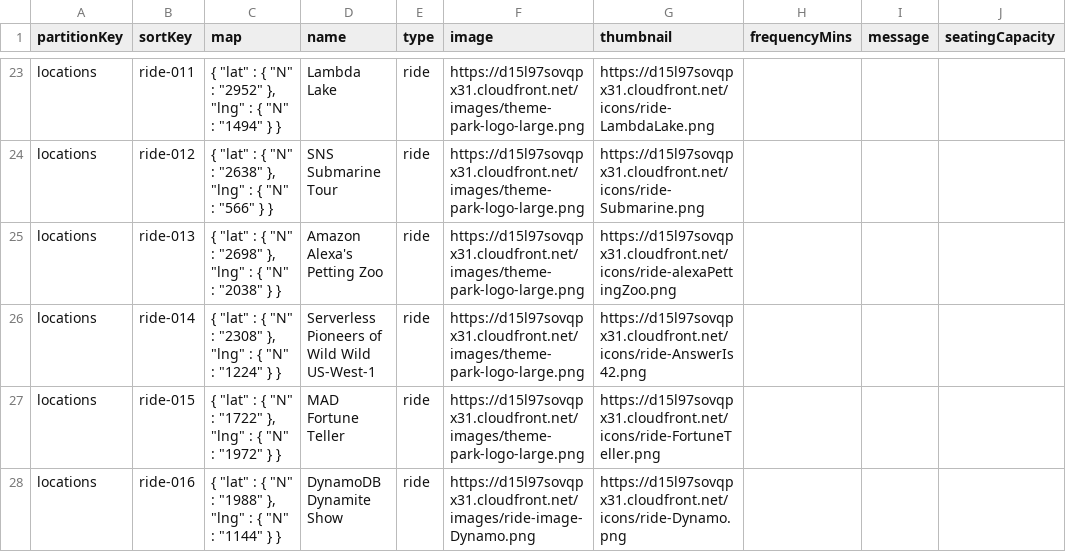
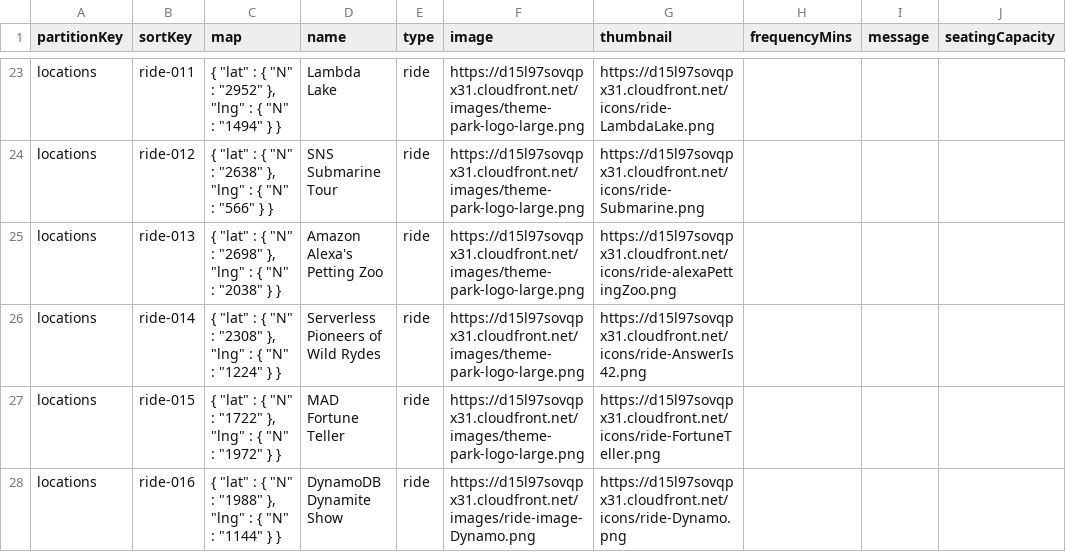
Before and after one commit to tuonghv/sls-app, a CSV file: local-app/table.csv, drawn as a sheet; only a part is shown, gaps mark what is left out.

Commit message:
🚀 Module 1 - Serverless Frontend Application >> sam-sls-backend

```diff
--- a/local-app/table.csv
+++ b/local-app/table.csv
@@ -25,3 +25,3 @@ locations,ride-012,"{    ""lat"" : { ""N"" : ""2638"" },    ""lng"" : { ""N"" :
 locations,ride-013,"{    ""lat"" : { ""N"" : ""2698"" },    ""lng"" : { ""N"" : ""2038"" }  }",Amazon Alexa's Petting Zoo,ride,https://d15l97sovqpx31.cloudfront.net/images/theme-park-logo-large.png,https://d15l97sovqpx31.cloudfront.net/icons/ride-alexaPettingZoo.png,,,
-locations,ride-014,"{    ""lat"" : { ""N"" : ""2308"" },    ""lng"" : { ""N"" : ""1224"" }  }",Serverless Pioneers of Wild Wild US-West-1,ride,https://d15l97sovqpx31.cloudfront.net/images/theme-park-logo-large.png,https://d15l97sovqpx31.cloudfront.net/icons/ride-AnswerIs42.png,,,
+locations,ride-014,"{    ""lat"" : { ""N"" : ""2308"" },    ""lng"" : { ""N"" : ""1224"" }  }",Serverless Pioneers of Wild Rydes,ride,https://d15l97sovqpx31.cloudfront.net/images/theme-park-logo-large.png,https://d15l97sovqpx31.cloudfront.net/icons/ride-AnswerIs42.png,,,
 locations,ride-015,"{    ""lat"" : { ""N"" : ""1722"" },    ""lng"" : { ""N"" : ""1972"" }  }",MAD Fortune Teller,ride,https://d15l97sovqpx31.cloudfront.net/images/theme-park-logo-large.png,https://d15l97sovqpx31.cloudfront.net/icons/ride-FortuneTeller.png,,,
```
Also changed, not shown: 6 other files.
